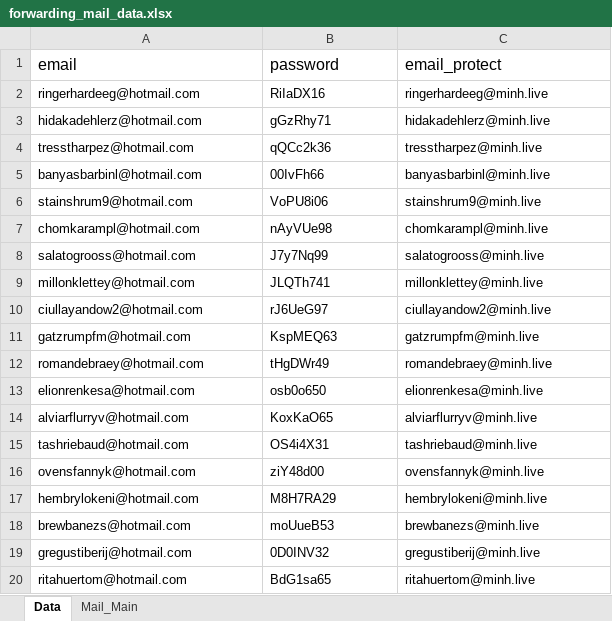
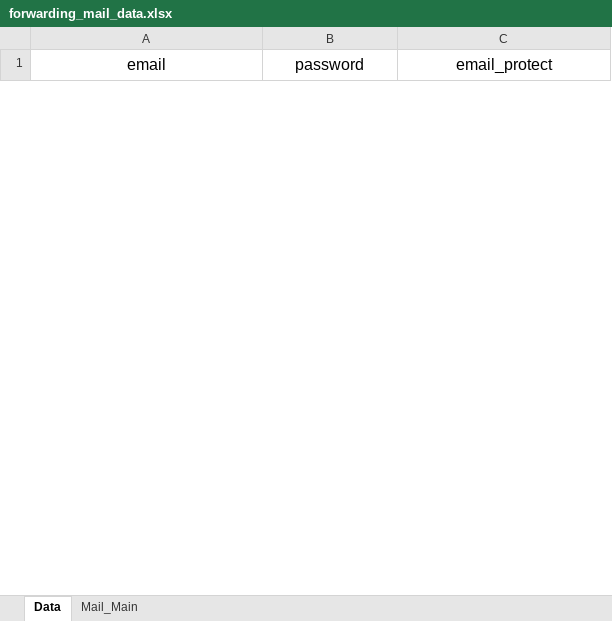
Before and after one commit to HoiBunCa/tool_forward_mail, an Excel workbook: forwarding_mail_data.xlsx, sheet Data, drawn as a sheet; only a part is shown; values as stored, in another font and other column widths than the file's, no borders; removed rows and columns are numbered as before the commit, all else as after; the diff covers the shown part only; the diff names each change by its address in the sheet, - before the commit and + after, or states it on an @@ line.

```diff
--- a/forwarding_mail_data.xlsx (sheet Data)
+++ b/forwarding_mail_data.xlsx (sheet Data)
-A1:C1 alignment: left
+A1:C1 alignment: center
-row 2: ringerhardeeg@hotmail.com | RiIaDX16 | ringerhardeeg@minh.live
-row 3: hidakadehlerz@hotmail.com | gGzRhy71 | hidakadehlerz@minh.live
-row 4: tresstharpez@hotmail.com | qQCc2k36 | tresstharpez@minh.live
-row 5: banyasbarbinl@hotmail.com | 00IvFh66 | banyasbarbinl@minh.live
-row 6: stainshrum9@hotmail.com | VoPU8i06 | stainshrum9@minh.live
-row 7: chomkarampl@hotmail.com | nAyVUe98 | chomkarampl@minh.live
-row 8: salatogrooss@hotmail.com | J7y7Nq99 | salatogrooss@minh.live
-row 9: millonklettey@hotmail.com | JLQTh741 | millonklettey@minh.live
-row 10: ciullayandow2@hotmail.com | rJ6UeG97 | ciullayandow2@minh.live
-row 11: gatzrumpfm@hotmail.com | KspMEQ63 | gatzrumpfm@minh.live
-row 12: romandebraey@hotmail.com | tHgDWr49 | romandebraey@minh.live
-row 13: elionrenkesa@hotmail.com | osb0o650 | elionrenkesa@minh.live
-row 14: alviarflurryv@hotmail.com | KoxKaO65 | alviarflurryv@minh.live
-row 15: tashriebaud@hotmail.com | OS4i4X31 | tashriebaud@minh.live
-row 16: ovensfannyk@hotmail.com | ziY48d00 | ovensfannyk@minh.live
-row 17: hembrylokeni@hotmail.com | M8H7RA29 | hembrylokeni@minh.live
-row 18: brewbanezs@hotmail.com | moUueB53 | brewbanezs@minh.live
-row 19: gregustiberij@hotmail.com | 0D0INV32 | gregustiberij@minh.live
-row 20: ritahuertom@hotmail.com | BdG1sa65 | ritahuertom@minh.live
```
Also changed, not shown: 3 added rows and 40 removed rows elsewhere in this sheet, sheet Mail_Main, 1 other file.
